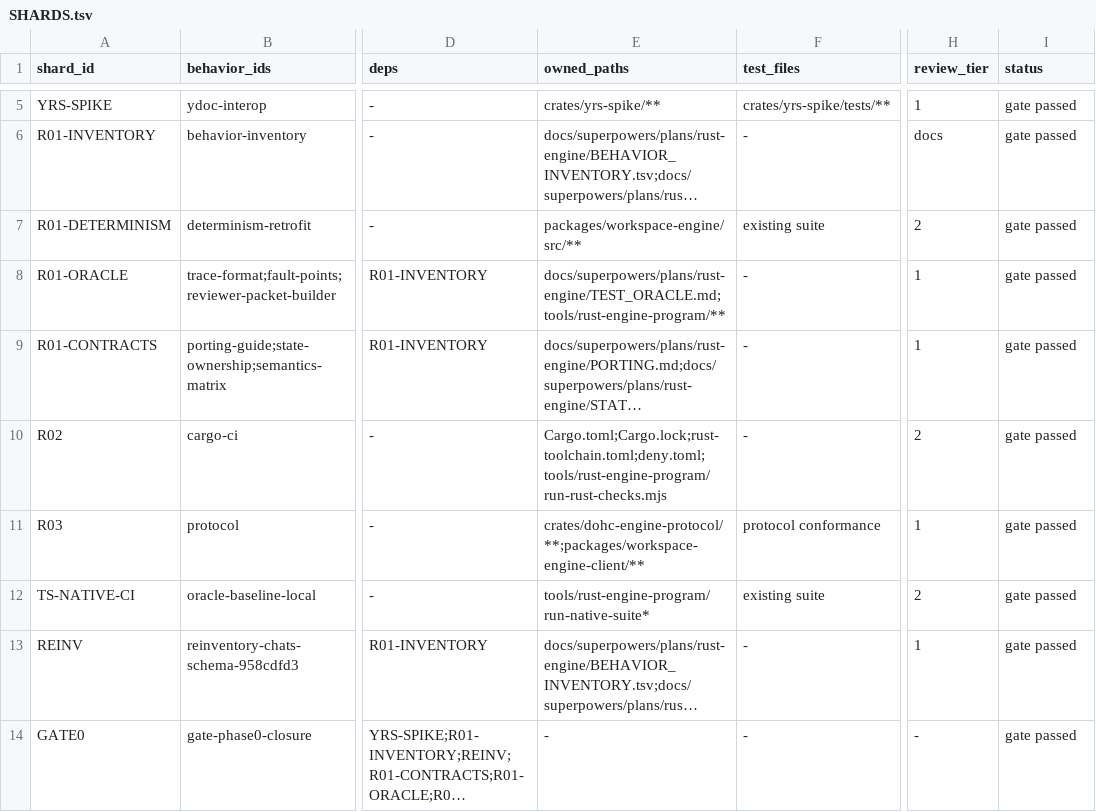
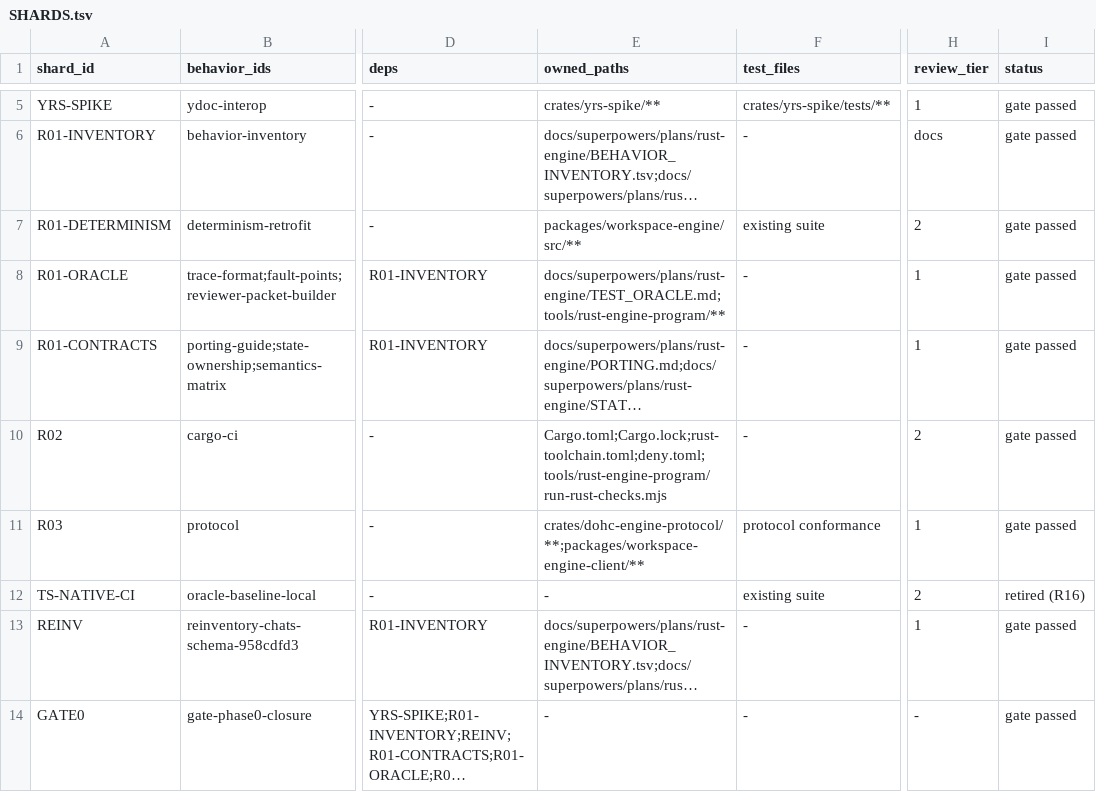
Before and after one commit to dohchq/dohc, a TSV file: docs/superpowers/plans/rust-engine/SHARDS.tsv, drawn as a sheet; only a part is shown, gaps mark what is left out; long unchanged cells end in …; the diff names each change by its address in the sheet, - before the commit and + after, or states it on an @@ line.

```diff
--- a/docs/superpowers/plans/rust-engine/SHARDS.tsv
+++ b/docs/superpowers/plans/rust-engine/SHARDS.tsv
-E12 (owned_paths): tools/rust-engine-program/run-native-suite*
+E12 (owned_paths): -
-I12 (status): gate passed
+I12 (status): retired (R16)
```
Also changed, not shown: 5 other files.
